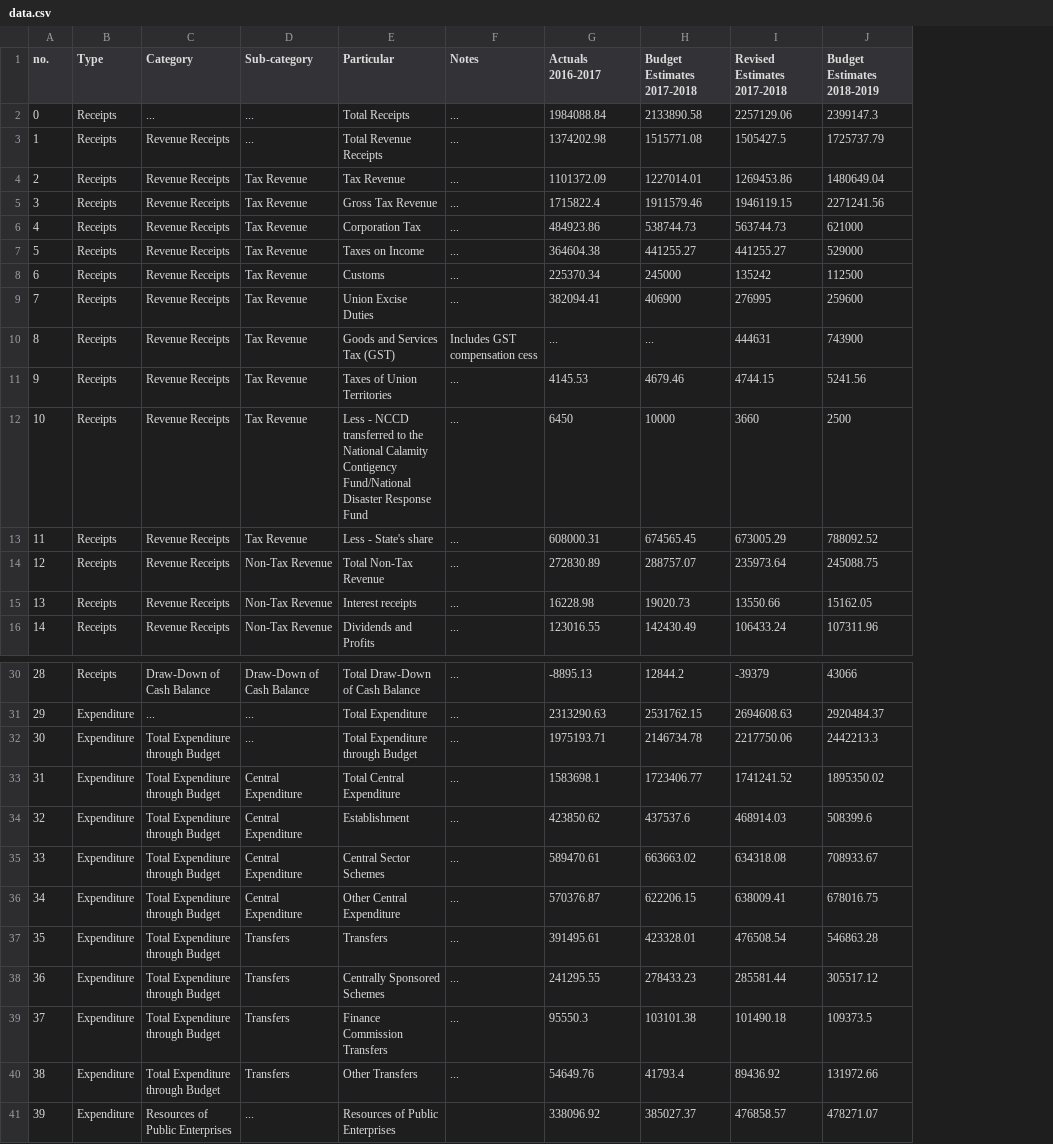
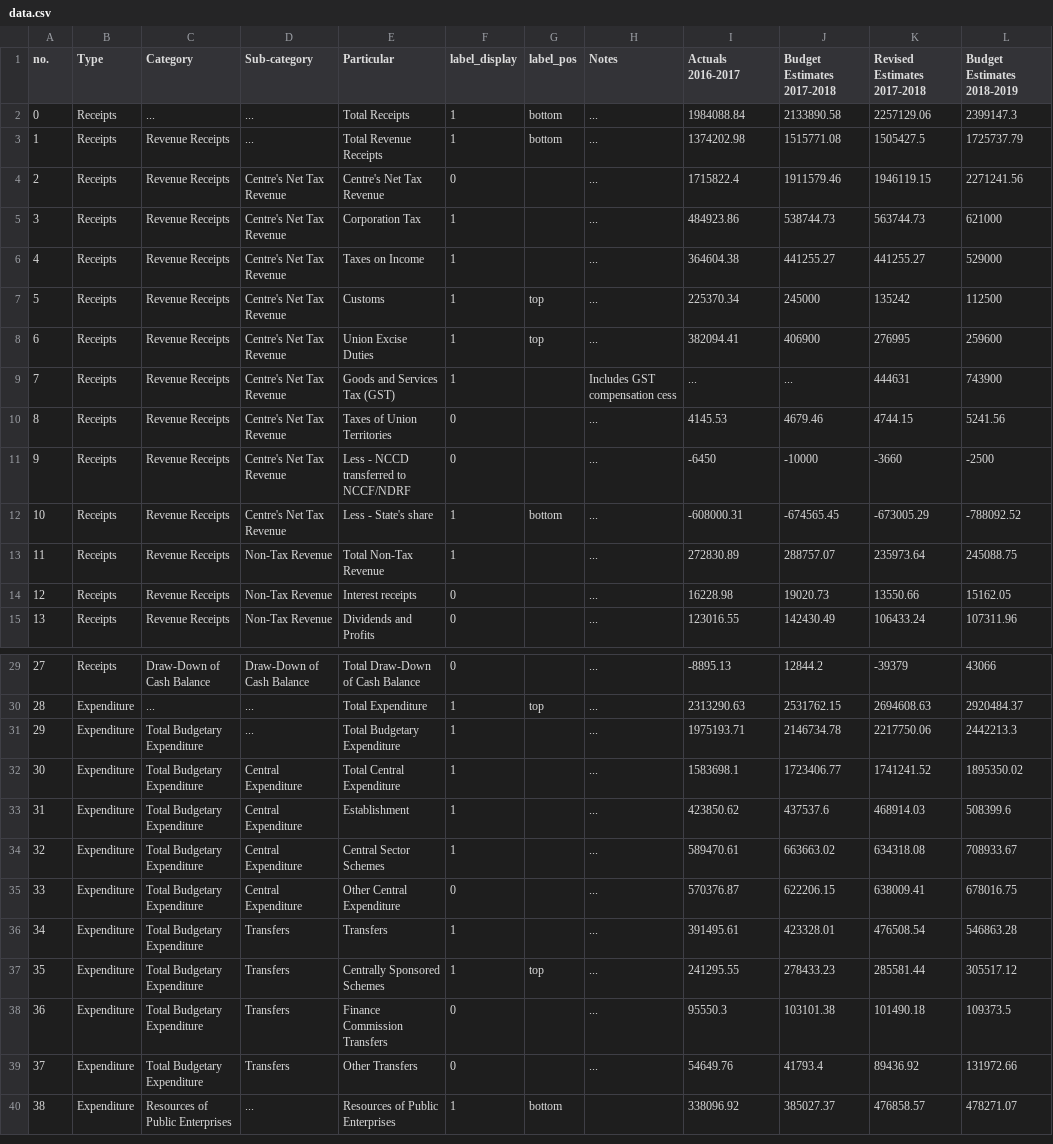
Before and after one commit to cbgaindia/viz-testlabs, a CSV file: visualisations/force-layout/data.csv, drawn as a sheet; only a part is shown, gaps mark what is left out; removed rows and columns are numbered as before the commit, all else as after; the diff names each change by its address in the sheet, - before the commit and + after, or states it on an @@ line.

Commit message:
Update Force Layout Prototype

```diff
--- a/visualisations/force-layout/data.csv
+++ b/visualisations/force-layout/data.csv
+column F (label_display), rows 2-15: 1 | 1 | 0 | 1 | 1 | 1 | 1 | 1 | 0 | 0 | 1 | 1 | 0 | 0; rows 29-40: 0 | 1 | 1 | 1 | 1 | 1 | 0 | 1 | 1 | 0 | 0 | 1
+column G (label_pos), rows 2-12: bottom | bottom |  |  |  | top | top |  |  |  | bottom; rows 30-40: top |  |  |  |  |  |  | top |  |  | bottom
-row 4: 2 | Receipts | Revenue Receipts | Tax Revenue | Tax Revenue | ... | 1101372.09 | 1227014.01 | 1269453.86 | 1480649.04
@@ column A (no.) renumbered from row 4 down @@
-D4:D12 (Sub-category): Tax Revenue
+D4:D12 (Sub-category): Centre's Net Tax Revenue
-E4 (Particular): Gross Tax Revenue
+E4 (Particular): Centre's Net Tax Revenue
-E11 (Particular): …transferred to the National Calamity Contigency Fund/National Disaster Response Fund
+E11 (Particular): …transferred to NCCF/NDRF
-I11 (Actuals 2016-2017): 6450
+I11 (Actuals 2016-2017): -6450
-J11 (Budget Estimates 2017-2018): 10000
+J11 (Budget Estimates 2017-2018): -10000
-K11 (Revised Estimates 2017-2018): 3660
+K11 (Revised Estimates 2017-2018): -3660
-L11 (Budget Estimates 2018-2019): 2500
+L11 (Budget Estimates 2018-2019): -2500
-I12 (Actuals 2016-2017): 608000.31
+I12 (Actuals 2016-2017): -608000.31
-J12 (Budget Estimates 2017-2018): 674565.45
+J12 (Budget Estimates 2017-2018): -674565.45
-K12 (Revised Estimates 2017-2018): 673005.29
+K12 (Revised Estimates 2017-2018): -673005.29
-L12 (Budget Estimates 2018-2019): 788092.52
+L12 (Budget Estimates 2018-2019): -788092.52
-C31:C39 (Category): Total Expenditure through Budget
+C31:C39 (Category): Total Budgetary Expenditure
-E31 (Particular): Total Expenditure through Budget
+E31 (Particular): Total Budgetary Expenditure
```
Also changed, not shown: 4 other files.
